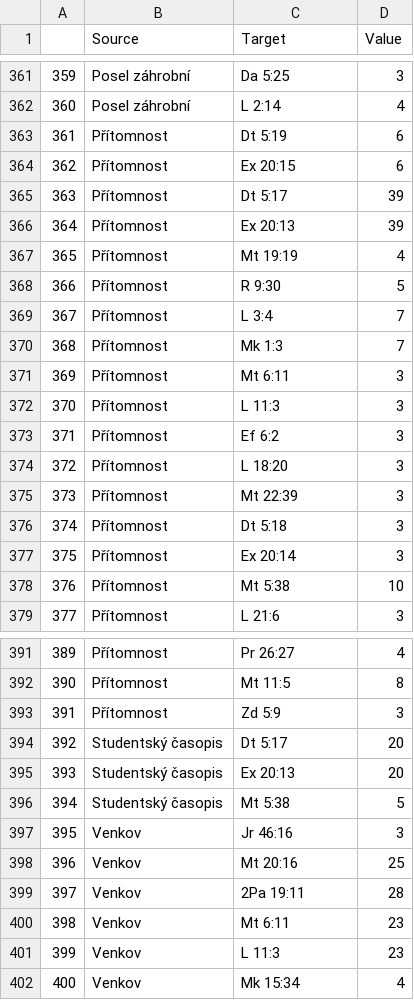
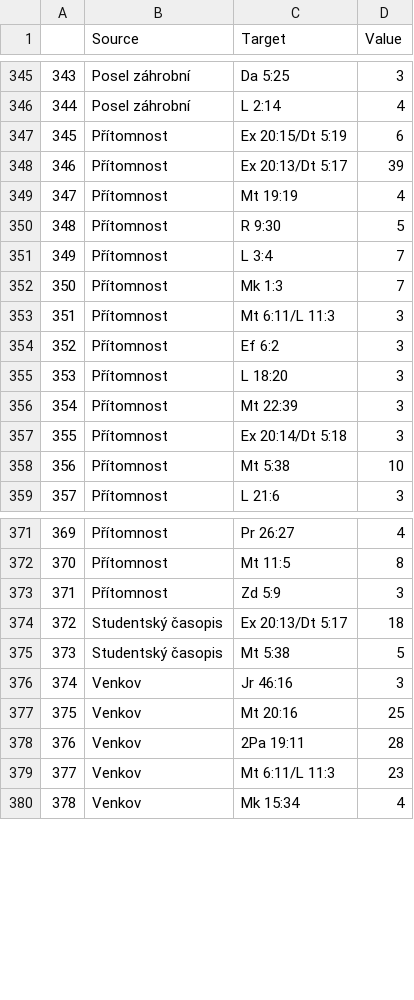
Before and after one commit to DigilabNLCR/BibleCitations, a CSV file: PUBLIC_RESULTS/statistics/map_of_significance.csv, drawn as a sheet; only a part is shown, gaps mark what is left out; removed rows and columns are numbered as before the commit, all else as after; the diff covers the shown part only; the diff names each change by its address in the sheet, - before the commit and + after, or states it on an @@ line.

```diff
--- a/PUBLIC_RESULTS/statistics/map_of_significance.csv
+++ b/PUBLIC_RESULTS/statistics/map_of_significance.csv
@@ column A renumbered from row 38 down @@
-row 363: 361 | Přítomnost | Dt 5:19 | 6
-C347 (Target): Ex 20:15
+C347 (Target): Ex 20:15/Dt 5:19
-row 365: 363 | Přítomnost | Dt 5:17 | 39
-C348 (Target): Ex 20:13
+C348 (Target): Ex 20:13/Dt 5:17
-C353 (Target): Mt 6:11
+C353 (Target): Mt 6:11/L 11:3
-row 372: 370 | Přítomnost | L 11:3 | 3
-row 376: 374 | Přítomnost | Dt 5:18 | 3
-C357 (Target): Ex 20:14
+C357 (Target): Ex 20:14/Dt 5:18
-row 394: 392 | Studentský časopis | Dt 5:17 | 20
-row 395: 393 | Studentský časopis | Ex 20:13 | 20
+row 374: 372 | Studentský časopis | Ex 20:13/Dt 5:17 | 18
-C379 (Target): Mt 6:11
+C379 (Target): Mt 6:11/L 11:3
-row 401: 399 | Venkov | L 11:3 | 23
```
Also changed, not shown: 3 added rows, 25 removed rows and 21 edited cells elsewhere in this file, PUBLIC_RESULTS/statistics/journals_stats.csv, PUBLIC_RESULTS/statistics/map_of_significance_points.csv, 24 other files.
